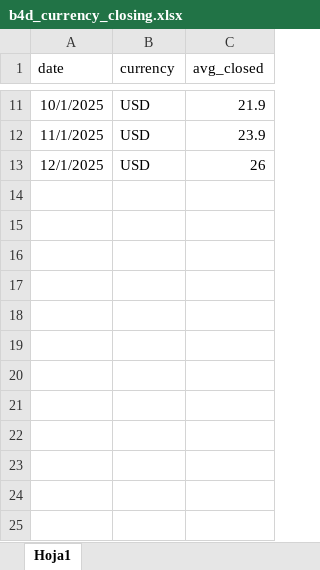
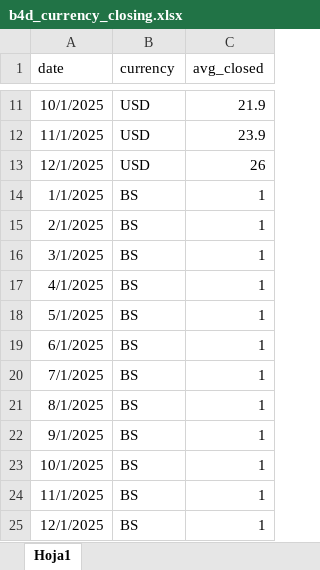
Before and after one commit to b4dycondori/b4d_analytics, an Excel workbook: src/b4d_pbi_executive_dashboard/src/b4d_currency_closing.xlsx, sheet Hoja1, drawn as a sheet; only a part is shown, gaps mark what is left out; values as stored, in another font and other column widths than the file's, no borders; the diff names each change by its address in the sheet, - before the commit and + after, or states it on an @@ line.

```diff
--- a/src/b4d_pbi_executive_dashboard/src/b4d_currency_closing.xlsx (sheet Hoja1)
+++ b/src/b4d_pbi_executive_dashboard/src/b4d_currency_closing.xlsx (sheet Hoja1)
+row 14: 1/1/2025 | BS | 1
+row 15: 2/1/2025 | BS | 1
+row 16: 3/1/2025 | BS | 1
+row 17: 4/1/2025 | BS | 1
+row 18: 5/1/2025 | BS | 1
+row 19: 6/1/2025 | BS | 1
+row 20: 7/1/2025 | BS | 1
+row 21: 8/1/2025 | BS | 1
+row 22: 9/1/2025 | BS | 1
+row 23: 10/1/2025 | BS | 1
+row 24: 11/1/2025 | BS | 1
+row 25: 12/1/2025 | BS | 1
```
Also changed, not shown: src/b4d_pbi_executive_dashboard/src/b4d_funnel_target.xlsx, 2 other files.
